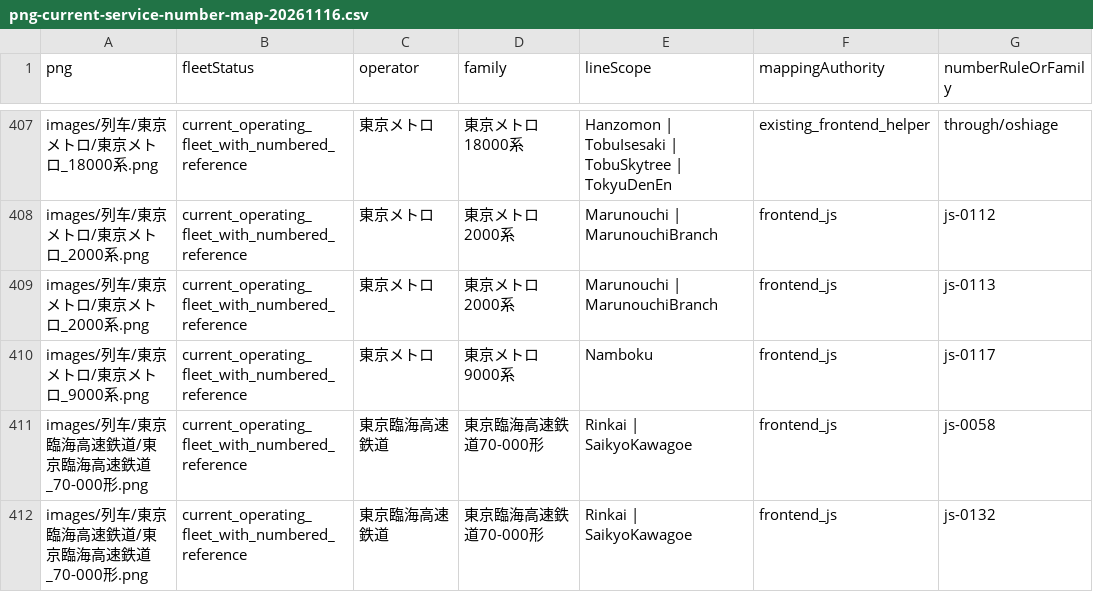
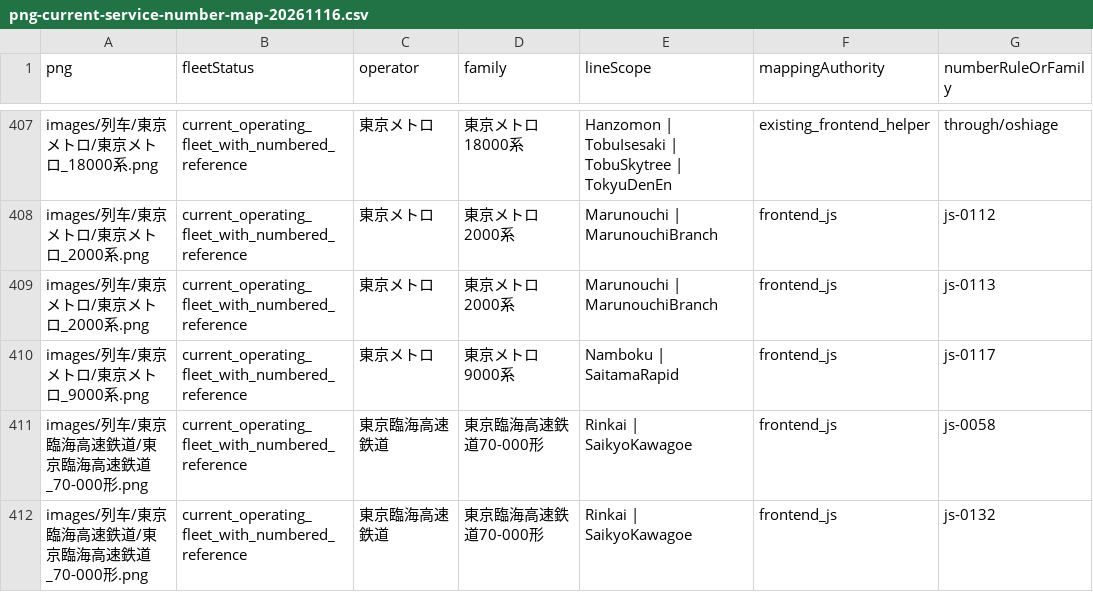
Before and after one commit to biubiu52011/pixel-tetsudo, a CSV file: data/audits/png-current-service-number-map-20261116.csv, drawn as a sheet; only a part is shown, gaps mark what is left out; the diff names each change by its address in the sheet, - before the commit and + after, or states it on an @@ line.

Commit message:
fix(metro): guard Namboku Mita Saitama through artwork with live evidence

```diff
--- a/data/audits/png-current-service-number-map-20261116.csv
+++ b/data/audits/png-current-service-number-map-20261116.csv
-E410 (lineScope): Namboku
+E410 (lineScope): Namboku | SaitamaRapid
```
Also changed, not shown: 13 other files.
